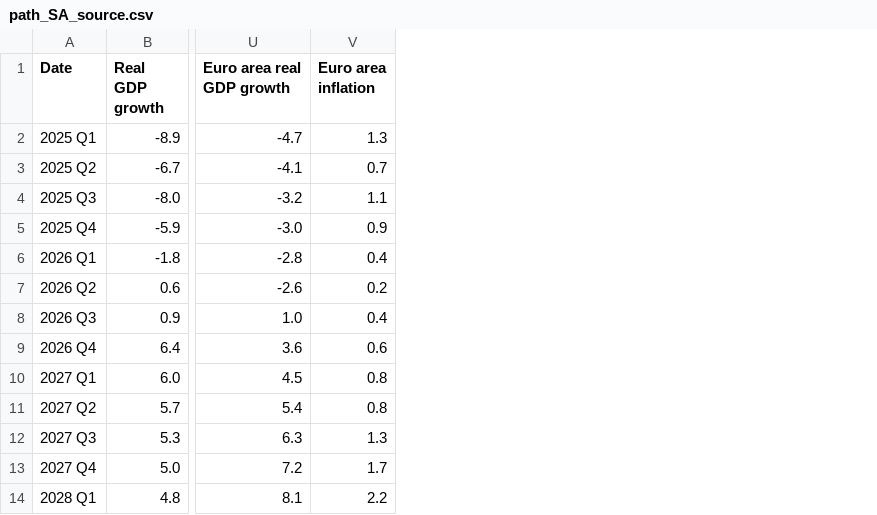
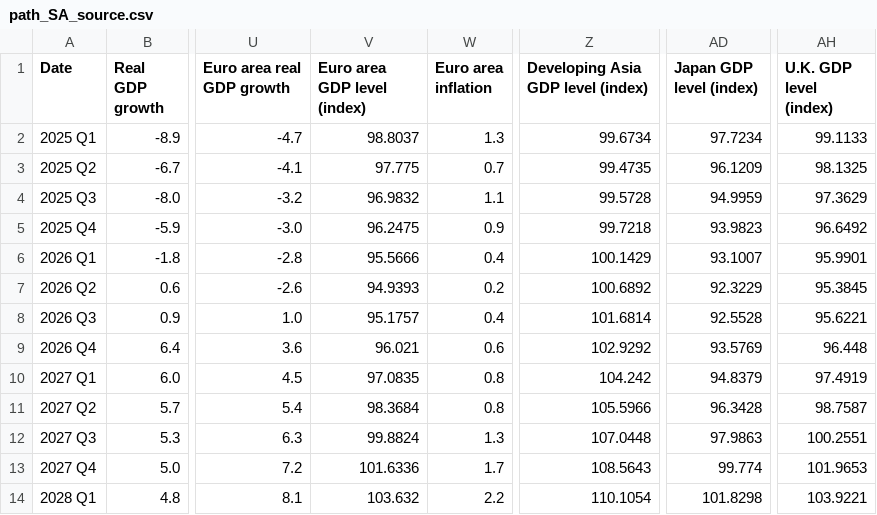
Before and after one commit to zhuliang21/frb-shock, a CSV file: data/intermediate/path_SA_source.csv, drawn as a sheet; only a part is shown, gaps mark what is left out; the diff names each change by its address in the sheet, - before the commit and + after, or states it on an @@ line.

Commit message:
Update factor mapping and shock metrics configuration to reflect GDP levels instead of growth rates

```diff
--- a/data/intermediate/path_SA_source.csv
+++ b/data/intermediate/path_SA_source.csv
+column V (Euro area GDP level (index)), rows 2-14: 98.8037 | 97.775 | 96.9832 | 96.2475 | 95.5666 | 94.9393 | 95.1757 | 96.021 | 97.0835 | 98.3684 | 99.8824 | 101.6336 | 103.632
+column Z, rows 1-14: Developing Asia GDP level (index) | 99.6734 | 99.4735 | 99.5728 | 99.7218 | 100.1429 | 100.6892 | 101.6814 | 102.9292 | 104.242 | 105.5966 | 107.0448 | 108.5643 | 110.1054
+column AD (Japan GDP level (index)), rows 2-14: 97.7234 | 96.1209 | 94.9959 | 93.9823 | 93.1007 | 92.3229 | 92.5528 | 93.5769 | 94.8379 | 96.3428 | 97.9863 | 99.774 | 101.8298
+column AH (U.K. GDP level (index)), rows 2-14: 99.1133 | 98.1325 | 97.3629 | 96.6492 | 95.9901 | 95.3845 | 95.6221 | 96.448 | 97.4919 | 98.7587 | 100.2551 | 101.9653 | 103.9221
```
Also changed, not shown: data/intermediate/path_SA.csv, 8 other files.
